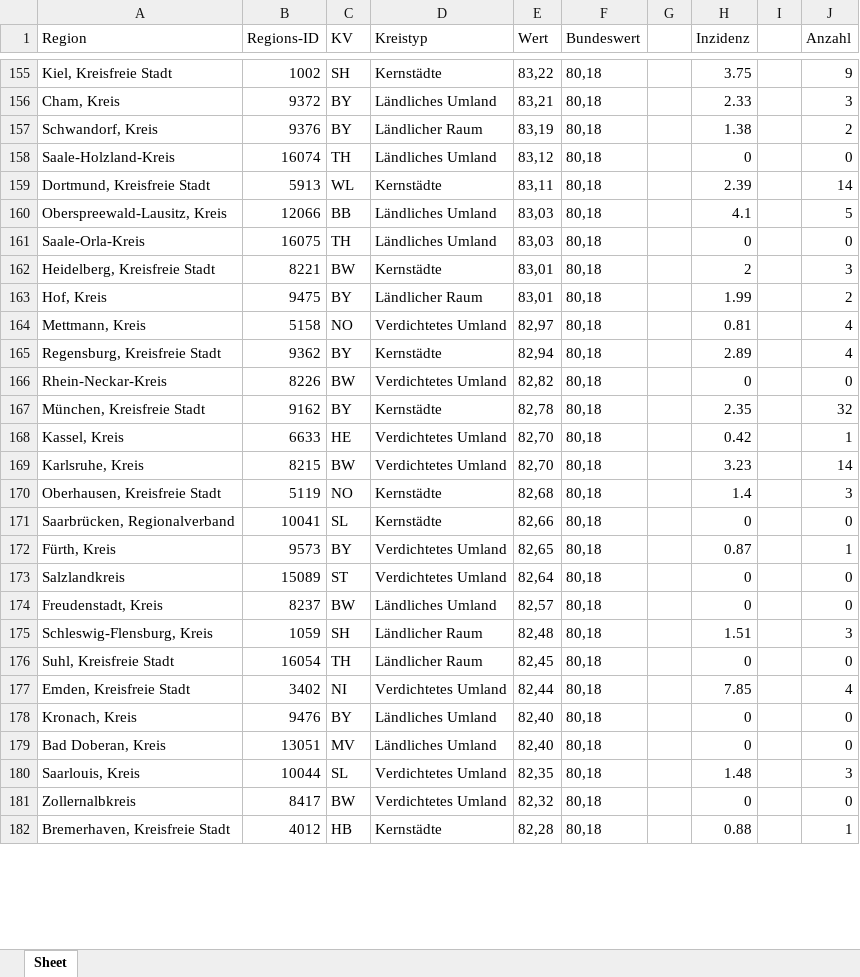
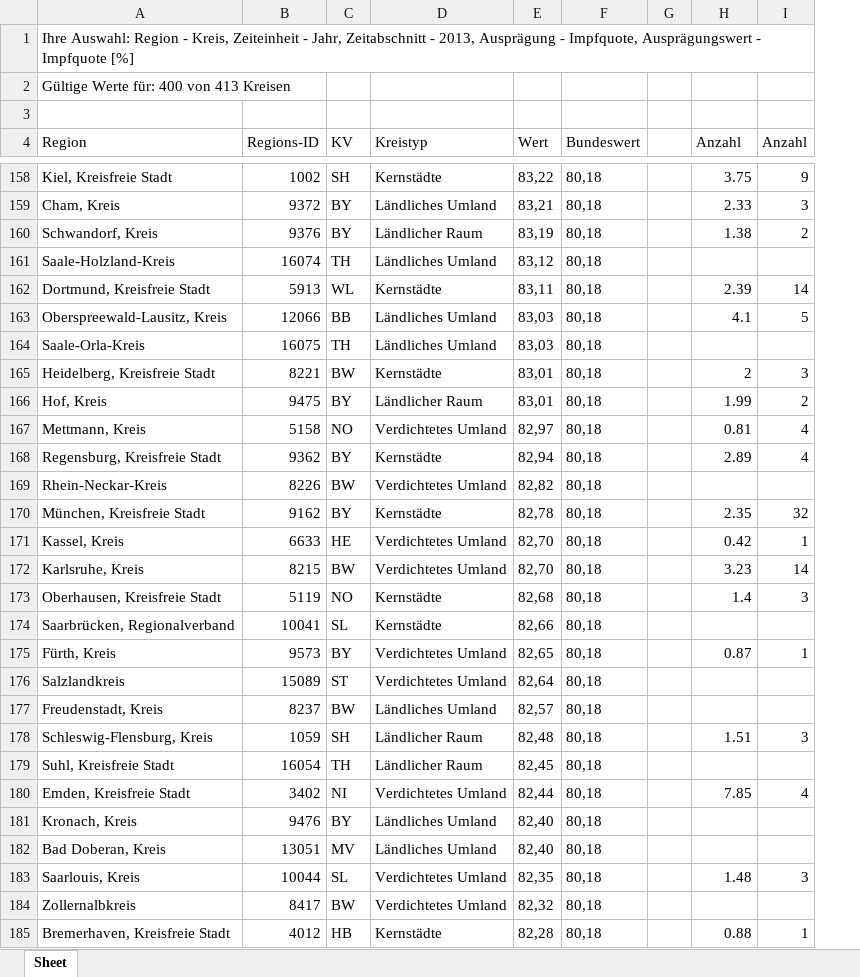
Before and after one commit to julienandco/the-dynamics-of-vaccine-hesitancy, an Excel workbook: R_bachelorarbeit/data_fitting/merged_impfdaten.xlsx, sheet Sheet, drawn as a sheet; only a part is shown, gaps mark what is left out; values as stored, in another font and other column widths than the file's, no borders; removed rows and columns are numbered as before the commit, all else as after; the diff covers the shown part only; the diff names each change by its address in the sheet, - before the commit and + after, or states it on an @@ line.

```diff
--- a/R_bachelorarbeit/data_fitting/merged_impfdaten.xlsx (sheet Sheet)
+++ b/R_bachelorarbeit/data_fitting/merged_impfdaten.xlsx (sheet Sheet)
-column I, empty
+row 1: Ihre Auswahl: Region - Kreis, Zeiteinheit - Jahr, Zeitabschnitt - 2013, Ausprägung - Impfquote, Ausprägungswert - Impfquote [%]
+row 2: Gültige Werte für: 400 von 413 Kreisen
+row 3: (empty)
-H4: Inzidenz
+H4: Anzahl
-H161 (Anzahl): 0
+H161 (Anzahl): (empty)
-I161 (Anzahl): 0
+I161 (Anzahl): (empty)
-H164 (Anzahl): 0
+H164 (Anzahl): (empty)
-I164 (Anzahl): 0
+I164 (Anzahl): (empty)
-H169 (Anzahl): 0
+H169 (Anzahl): (empty)
-I169 (Anzahl): 0
+I169 (Anzahl): (empty)
-H174 (Anzahl): 0
+H174 (Anzahl): (empty)
-I174 (Anzahl): 0
+I174 (Anzahl): (empty)
-H176:H177 (Anzahl): 0
+H176:H177 (Anzahl): (empty)
-I176:I177 (Anzahl): 0
+I176:I177 (Anzahl): (empty)
-H179 (Anzahl): 0
+H179 (Anzahl): (empty)
-I179 (Anzahl): 0
+I179 (Anzahl): (empty)
-H181:H182 (Anzahl): 0
+H181:H182 (Anzahl): (empty)
-I181:I182 (Anzahl): 0
+I181:I182 (Anzahl): (empty)
-H184 (Anzahl): 0
+H184 (Anzahl): (empty)
-I184 (Anzahl): 0
+I184 (Anzahl): (empty)
```
Also changed, not shown: 2 added rows and 288 edited cells elsewhere in this sheet, 1 other file.
